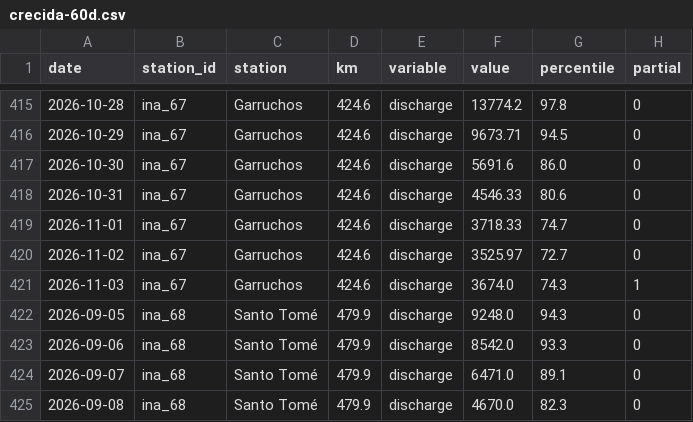
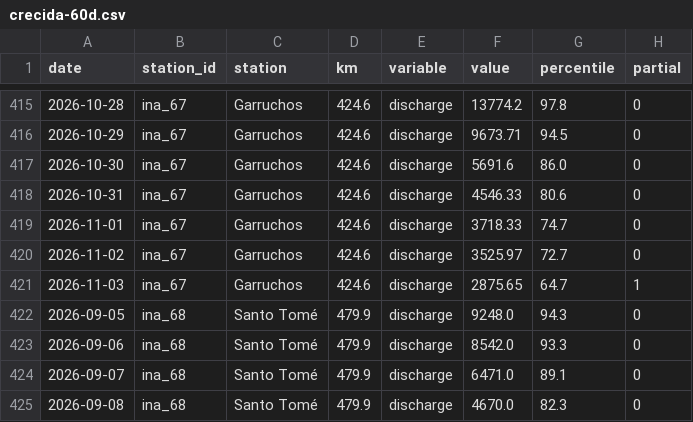
Before and after one commit to sebastian-reolon/clima-uy, a CSV file: data/rio/crecida-60d.csv, drawn as a sheet; only a part is shown, gaps mark what is left out.

```diff
--- a/data/rio/crecida-60d.csv
+++ b/data/rio/crecida-60d.csv
@@ -420,3 +420,3 @@ date,station_id,station,km,variable,value,percentile,partial
 2026-11-02,ina_67,Garruchos,424.6,discharge,3525.97,72.7,0
-2026-11-03,ina_67,Garruchos,424.6,discharge,3674.0,74.3,1
+2026-11-03,ina_67,Garruchos,424.6,discharge,2875.65,64.7,1
 2026-09-05,ina_68,Santo Tomé,479.9,discharge,9248.0,94.3,0
```
Also changed, not shown: 11 other files.
